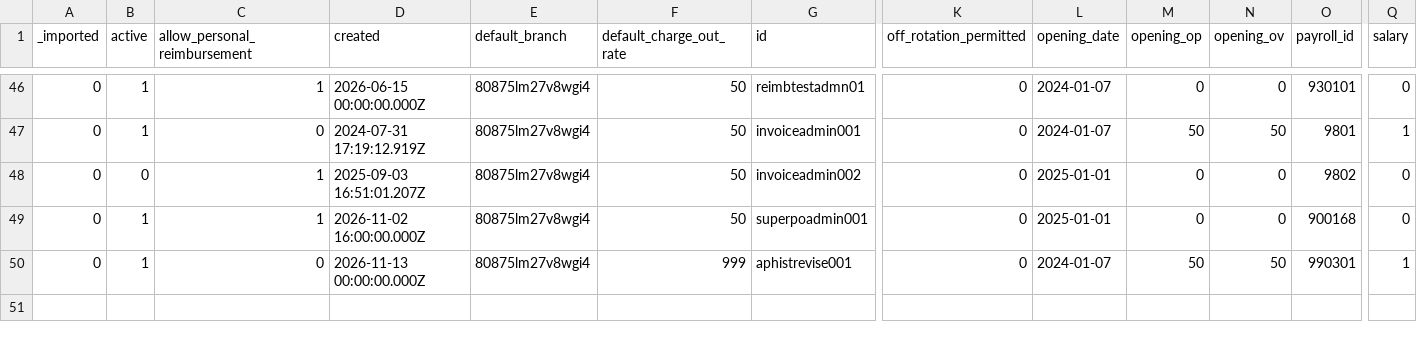
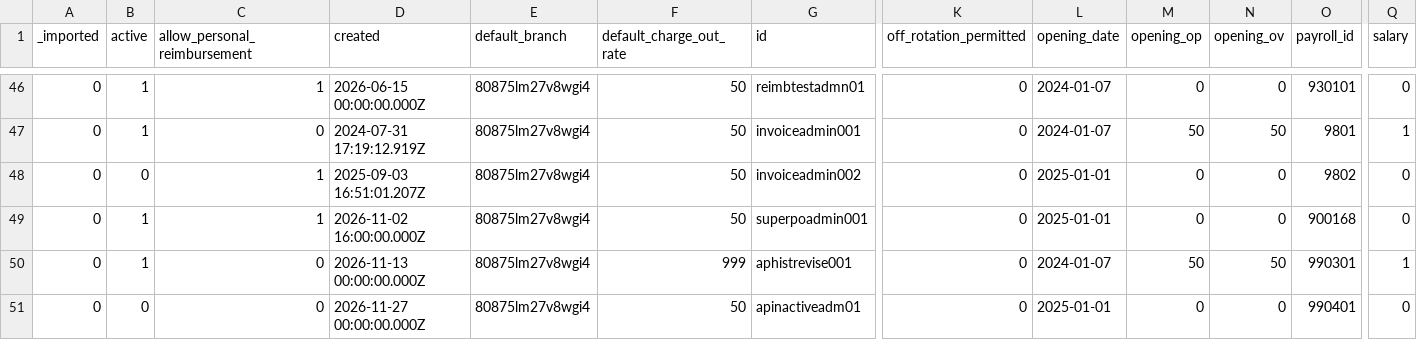
Before and after one commit to tbt-eng/tybalt_turbo, a CSV file: app/test_seed_data/data/admin_profiles.csv, drawn as a sheet; only a part is shown, gaps mark what is left out; rows hold the shown columns only; the diff names each change by its address in the sheet, - before the commit and + after, or states it on an @@ line.

```diff
--- a/app/test_seed_data/data/admin_profiles.csv
+++ b/app/test_seed_data/data/admin_profiles.csv
+row 51: 0 | 0 | 0 | 2026-11-27 00:00:00.000Z | 80875lm27v8wgi4 | 50 | apinactiveadm01 | 0 | 2025-01-01 | 0 | 0 | 990401 | 0
```
Also changed, not shown: app/test_seed_data/data/user_claims.csv, app/test_seed_data/data/users.csv, 6 other files.
